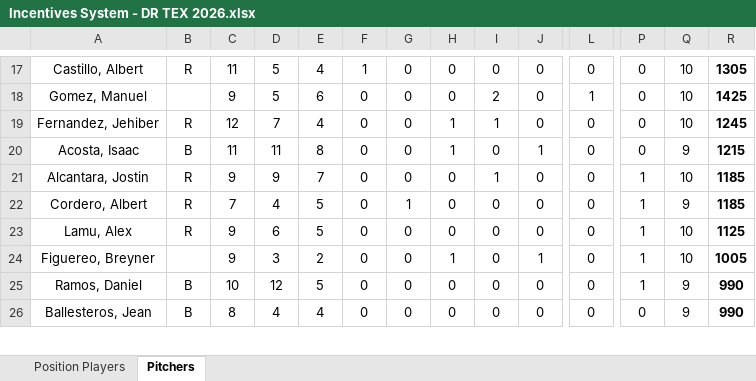
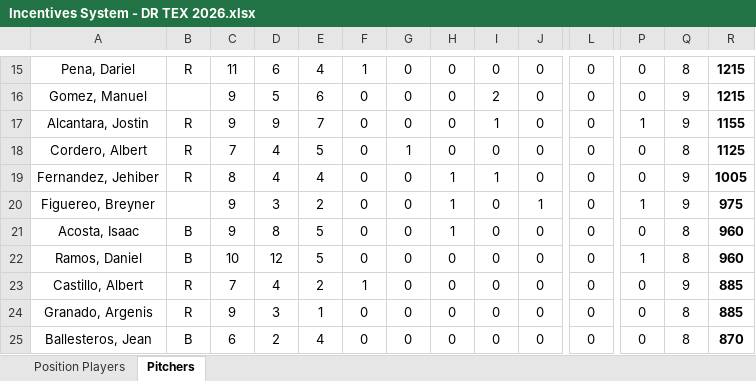
Before and after one commit to AlfredoGIIB/rangers-incentive-league, an Excel workbook: Incentives System - DR TEX 2026.xlsx, sheet Pitchers, drawn as a sheet; only a part is shown, gaps mark what is left out; values as stored, in another font and other column widths than the file's, no borders; charts and pictures and conditional formats not drawn; removed rows and columns are numbered as before the commit, all else as after; rows hold the shown columns only; the diff covers the shown part only; the diff names each change by its address in the sheet, - before the commit and + after, or states it on an @@ line.

```diff
--- a/Incentives System - DR TEX 2026.xlsx (sheet Pitchers)
+++ b/Incentives System - DR TEX 2026.xlsx (sheet Pitchers)
-A15: Castillo, Albert
+A15: Pena, Dariel
-D15: 5
+D15: 6
-Q15: 10
+Q15: 8
-R15: 1305
+R15: 1215
-L16: 1
+L16: 0
-Q16: 10
+Q16: 9
-R16: 1425
+R16: 1215
-row 19: Fernandez, Jehiber | R | 12 | 7 | 4 | 0 | 0 | 1 | 1 | 0 | 0 | 0 | 10 | 1245
-row 20: Acosta, Isaac | B | 11 | 11 | 8 | 0 | 0 | 1 | 0 | 1 | 0 | 0 | 9 | 1215
-Q17: 10
+Q17: 9
-R17: 1185
+R17: 1155
-P18:P19: 1
+P18:P19: 0
-Q18: 9
+Q18: 8
-R18: 1185
+R18: 1125
-A19: Lamu, Alex
+A19: Fernandez, Jehiber
-C19: 9
+C19: 8
-D19: 6
+D19: 4
-E19: 5
+E19: 4
-H19: 0
+H19: 1
-I19: 0
+I19: 1
-Q19:Q20: 10
+Q19:Q20: 9
-R19: 1125
+R19: 1005
-R20: 1005
+R20: 975
+row 21: Acosta, Isaac | B | 9 | 8 | 5 | 0 | 0 | 1 | 0 | 0 | 0 | 0 | 8 | 960
-Q22: 9
+Q22: 8
-R22: 990
+R22: 960
+row 23: Castillo, Albert | R | 7 | 4 | 2 | 1 | 0 | 0 | 0 | 0 | 0 | 0 | 9 | 885
+row 24: Granado, Argenis | R | 9 | 3 | 1 | 0 | 0 | 0 | 0 | 0 | 0 | 0 | 8 | 885
-C25: 8
+C25: 6
-D25: 4
+D25: 2
-Q25: 9
+Q25: 8
-R25: 990
+R25: 870
```
Also changed, not shown: 4 added rows, 5 removed rows and 43 edited cells elsewhere in this sheet, sheet Position Players, formulas that keep their value, hidden cells, 1 other file.
